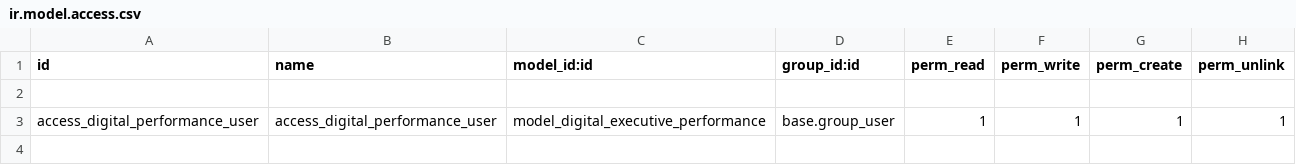
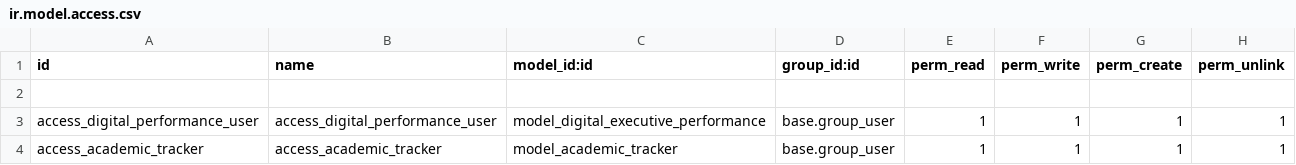
Before and after one commit to Logic-School/logic_performance_tracker, a CSV file: security/ir.model.access.csv, drawn as a sheet; the diff names each change by its address in the sheet, - before the commit and + after, or states it on an @@ line.

Commit message:
Added academic peformance menu

```diff
--- a/security/ir.model.access.csv
+++ b/security/ir.model.access.csv
+row 4: access_academic_tracker | access_academic_tracker | model_academic_tracker | base.group_user | 1 | 1 | 1 | 1
```
Also changed, not shown: 11 other files.
